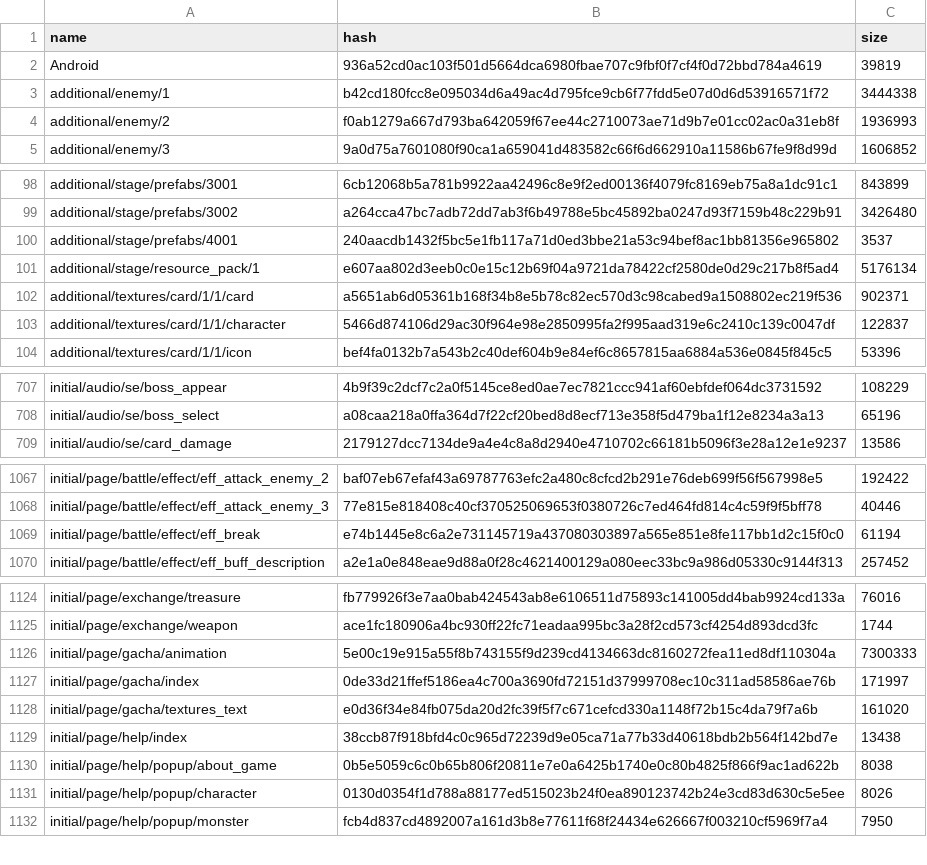
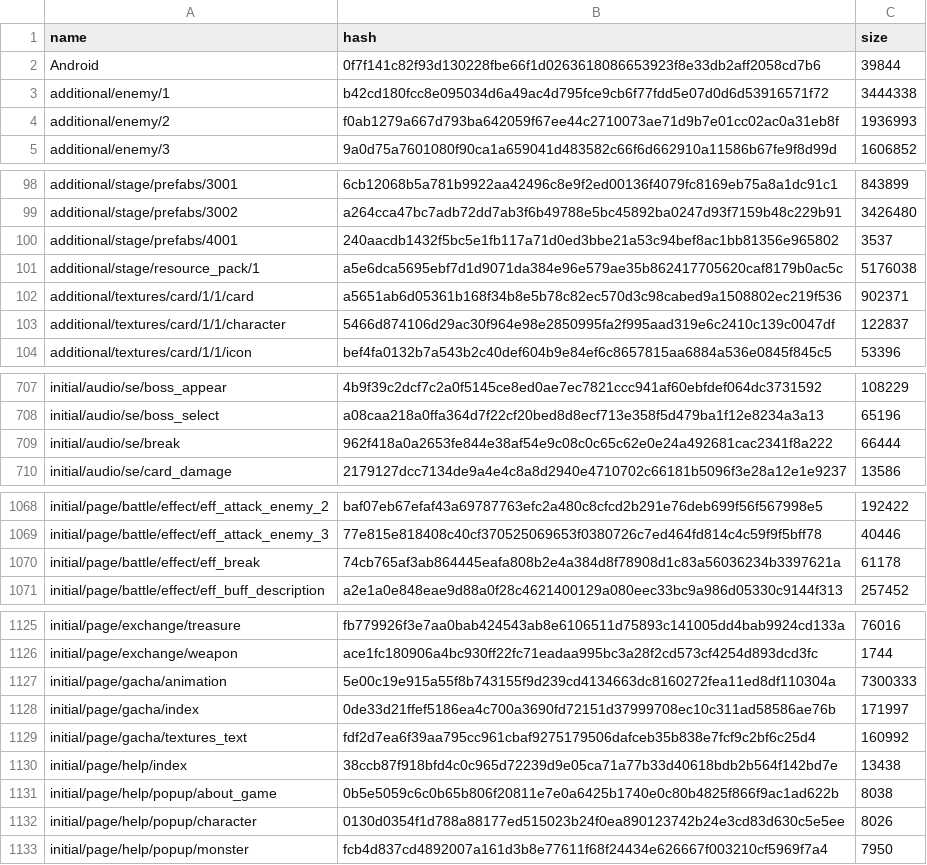
Before and after one commit to onederappli/SF_AB_Android, a CSV file: 100/AssetBundleList.csv, drawn as a sheet; only a part is shown, gaps mark what is left out.

```diff
--- a/100/AssetBundleList.csv
+++ b/100/AssetBundleList.csv
@@ -1,3 +1,3 @@
 name,hash,size
-Android,936a52cd0ac103f501d5664dca6980fbae707c9fbf0f7cf4f0d72bbd784a4619,39819
+Android,0f7f141c82f93d130228fbe66f1d0263618086653923f8e33db2aff2058cd7b6,39844
 additional/enemy/1,b42cd180fcc8e095034d6a49ac4d795fce9cb6f77fdd5e07d0d6d53916571f72,3444338
@@ -100,3 +100,3 @@ additional/stage/prefabs/3002,a264cca47bc7adb72dd7ab3f6b49788e5bc45892ba0247d93f
 additional/stage/prefabs/4001,240aacdb1432f5bc5e1fb117a71d0ed3bbe21a53c94bef8ac1bb81356e965802,3537
-additional/stage/resource_pack/1,e607aa802d3eeb0c0e15c12b69f04a9721da78422cf2580de0d29c217b8f5ad4,5176134
+additional/stage/resource_pack/1,a5e6dca5695ebf7d1d9071da384e96e579ae35b862417705620caf8179b0ac5c,5176038
 additional/textures/card/1/1/card,a5651ab6d05361b168f34b8e5b78c82ec570d3c98cabed9a1508802ec219f536,902371
@@ -708,2 +708,3 @@ initial/audio/se/boss_appear,4b9f39c2dcf7c2a0f5145ce8ed0ae7ec7821ccc941af60ebfde
 initial/audio/se/boss_select,a08caa218a0ffa364d7f22cf20bed8d8ecf713e358f5d479ba1f12e8234a3a13,65196
+initial/audio/se/break,962f418a0a2653fe844e38af54e9c08c0c65c62e0e24a492681cac2341f8a222,66444
 initial/audio/se/card_damage,2179127dcc7134de9a4e4c8a8d2940e4710702c66181b5096f3e28a12e1e9237,13586
@@ -1068,3 +1069,3 @@ initial/page/battle/effect/eff_attack_enemy_2,baf07eb67efaf43a69787763efc2a480c8
 initial/page/battle/effect/eff_attack_enemy_3,77e815e818408c40cf370525069653f0380726c7ed464fd814c4c59f9f5bff78,40446
-initial/page/battle/effect/eff_break,e74b1445e8c6a2e731145719a437080303897a565e851e8fe117bb1d2c15f0c0,61194
+initial/page/battle/effect/eff_break,74cb765af3ab864445eafa808b2e4a384d8f78908d1c83a56036234b3397621a,61178
 initial/page/battle/effect/eff_buff_description,a2e1a0e848eae9d88a0f28c4621400129a080eec33bc9a986d05330c9144f313,257452
@@ -1127,3 +1128,3 @@ initial/page/gacha/animation,5e00c19e915a55f8b743155f9d239cd4134663dc8160272fea1
 initial/page/gacha/index,0de33d21ffef5186ea4c700a3690fd72151d37999708ec10c311ad58586ae76b,171997
-initial/page/gacha/textures_text,e0d36f34e84fb075da20d2fc39f5f7c671cefcd330a1148f72b15c4da79f7a6b,161020
+initial/page/gacha/textures_text,fdf2d7ea6f39aa795cc961cbaf9275179506dafceb35b838e7fcf9c2bf6c25d4,160992
 initial/page/help/index,38ccb87f918bfd4c0c965d72239d9e05ca71a77b33d40618bdb2b564f142bd7e,13438
```
Also changed, not shown: 9 other files.
